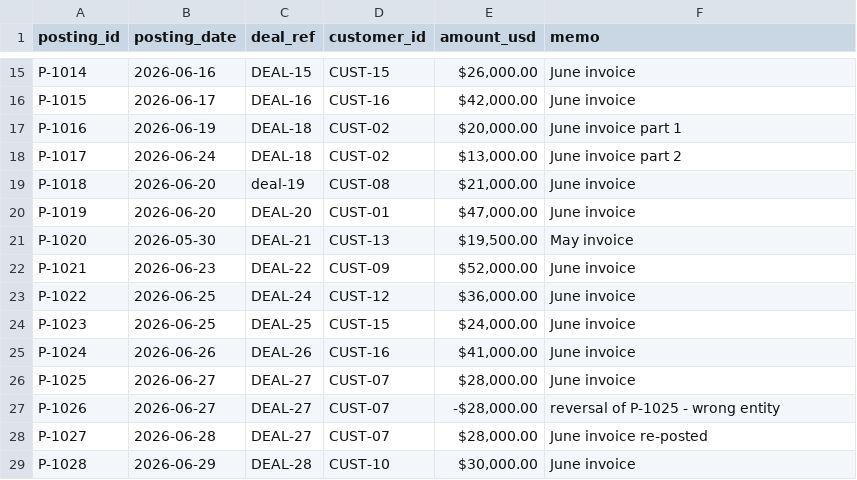
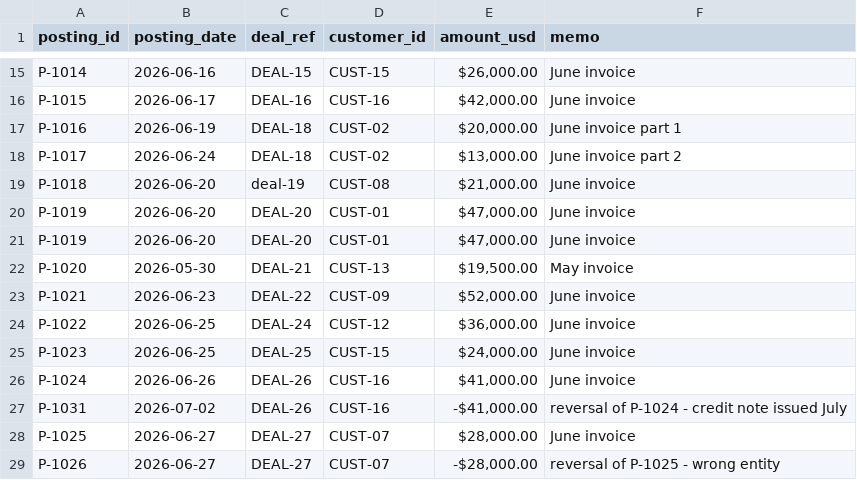
Before and after one commit to saavanqazi/Turing1, a CSV file: task-g308/environment/input/netsuite_revenue_june.csv, drawn as a sheet; only a part is shown, gaps mark what is left out; the shorter side is filled out with more unchanged rows; the diff names each change by its address in the sheet, - before the commit and + after, or states it on an @@ line.

```diff
--- a/task-g308/environment/input/netsuite_revenue_june.csv
+++ b/task-g308/environment/input/netsuite_revenue_june.csv
+row 21: P-1019 | 2026-06-20 | DEAL-20 | CUST-01 | $47,000.00 | June invoice
+row 27: P-1031 | 2026-07-02 | DEAL-26 | CUST-16 | -$41,000.00 | reversal of P-1024 - credit note issued July
```
Also changed, not shown: task-g308/environment/input/commission_exceptions.csv, task-g308/environment/input/commission_lines.csv, 8 other files.
